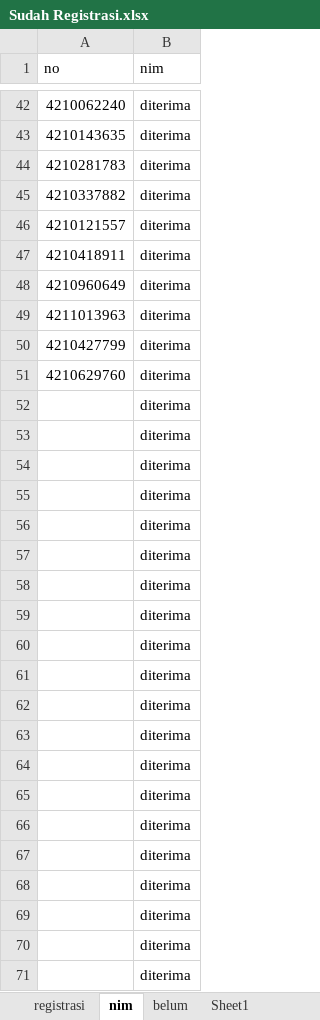
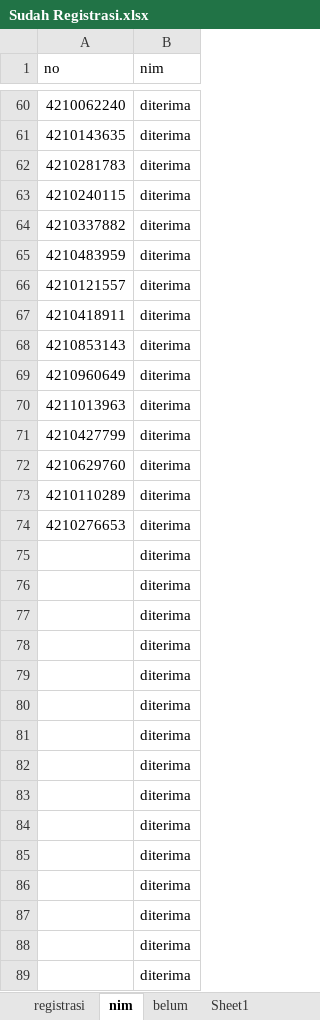
Before and after one commit to tirtareg/21snm, an Excel workbook: Sudah Registrasi.xlsx, sheet nim, drawn as a sheet; only a part is shown, gaps mark what is left out; the shorter side is filled out with more unchanged rows; values as stored, in another font and other column widths than the file's, no borders; removed rows and columns are numbered as before the commit, all else as after; the diff covers the shown part only; the diff names each change by its address in the sheet, - before the commit and + after, or states it on an @@ line.

```diff
--- a/Sudah Registrasi.xlsx (sheet nim)
+++ b/Sudah Registrasi.xlsx (sheet nim)
+row 63: 4210240115 | diterima
+row 65: 4210483959 | diterima
+row 68: 4210853143 | diterima
-A73 (no): (empty)
+A73 (no): 4210110289
-A74 (no): (empty)
+A74 (no): 4210276653
-row 54:  | diterima
-row 55:  | diterima
-row 56:  | diterima
-row 57:  | diterima
-row 58:  | diterima
-row 59:  | diterima
-row 60:  | diterima
-row 61:  | diterima
-row 62:  | diterima
-row 63:  | diterima
-row 64:  | diterima
-row 65:  | diterima
-row 66:  | diterima
-row 67:  | diterima
-row 68:  | diterima
-row 69:  | diterima
-row 70:  | diterima
-row 71:  | diterima
```
Also changed, not shown: 18 added rows and 3 removed rows elsewhere in this sheet, docs/Sudah Registrasi.xlsx, docs/snmptn.xlsx, 3 other files.
